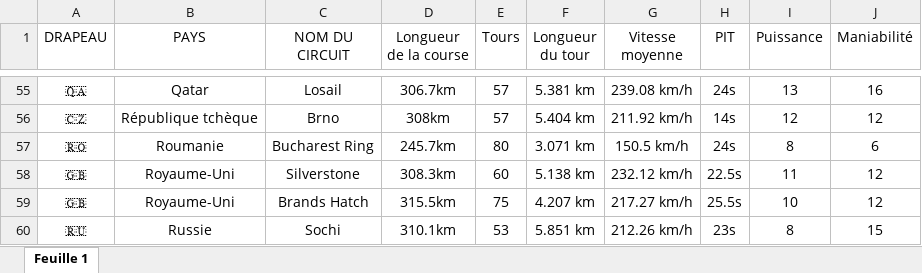
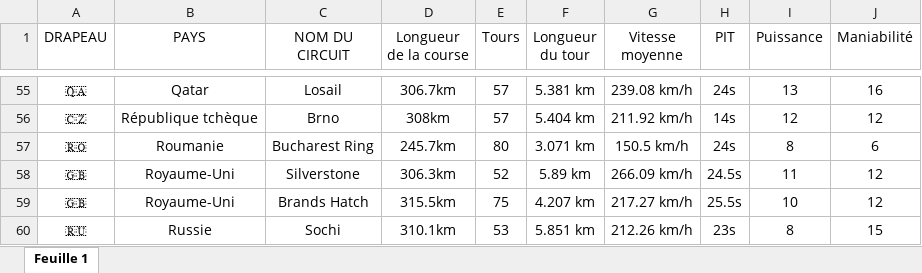
Before and after one commit to bernzoz/protobiz, an Excel workbook: TRACKS.xlsx, sheet Feuille 1, drawn as a sheet; only a part is shown, gaps mark what is left out; values as stored, in another font and other column widths than the file's, no borders; charts and pictures not drawn; the diff names each change by its address in the sheet, - before the commit and + after, or states it on an @@ line.

Commit message:
Add files via upload

```diff
--- a/TRACKS.xlsx (sheet Feuille 1)
+++ b/TRACKS.xlsx (sheet Feuille 1)
-D58 (Longueur de la course): 308.3km
+D58 (Longueur de la course): 306.3km
-E58 (Tours): 60
+E58 (Tours): 52
-F58 (Longueur du tour): 5.138 km
+F58 (Longueur du tour): 5.89 km
-G58 (Vitesse moyenne): 232.12 km/h
+G58 (Vitesse moyenne): 266.09 km/h
-H58 (PIT): 22.5s
+H58 (PIT): 24.5s
```
